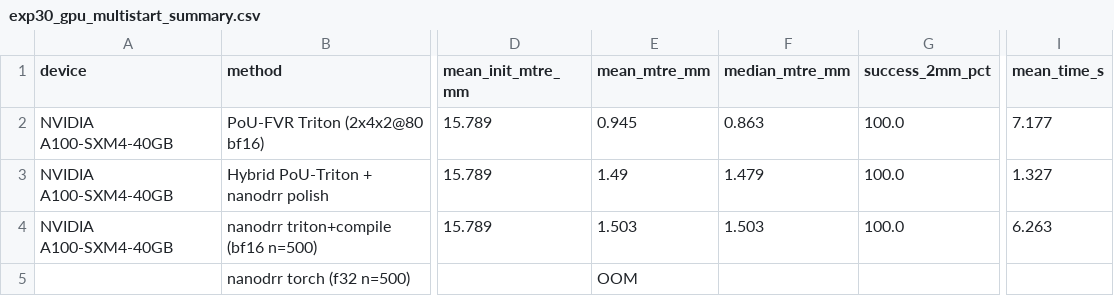
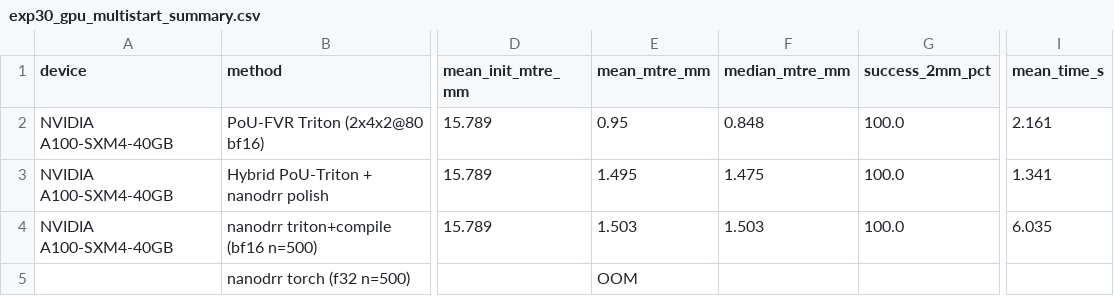
Before and after one commit to pareelamre/diff-fvr, a CSV file: outputs/exp30_gpu_multistart_summary.csv, drawn as a sheet; only a part is shown, gaps mark what is left out; the diff names each change by its address in the sheet, - before the commit and + after, or states it on an @@ line.

```diff
--- a/outputs/exp30_gpu_multistart_summary.csv
+++ b/outputs/exp30_gpu_multistart_summary.csv
-E2 (mean_mtre_mm): 0.945
+E2 (mean_mtre_mm): 0.95
-F2 (median_mtre_mm): 0.863
+F2 (median_mtre_mm): 0.848
-I2 (mean_time_s): 7.177
+I2 (mean_time_s): 2.161
-E3 (mean_mtre_mm): 1.49
+E3 (mean_mtre_mm): 1.495
-F3 (median_mtre_mm): 1.479
+F3 (median_mtre_mm): 1.475
-I3 (mean_time_s): 1.327
+I3 (mean_time_s): 1.341
-I4 (mean_time_s): 6.263
+I4 (mean_time_s): 6.035
```
Also changed, not shown: outputs/exp30_gpu_multistart_reg.csv, 6 other files.
